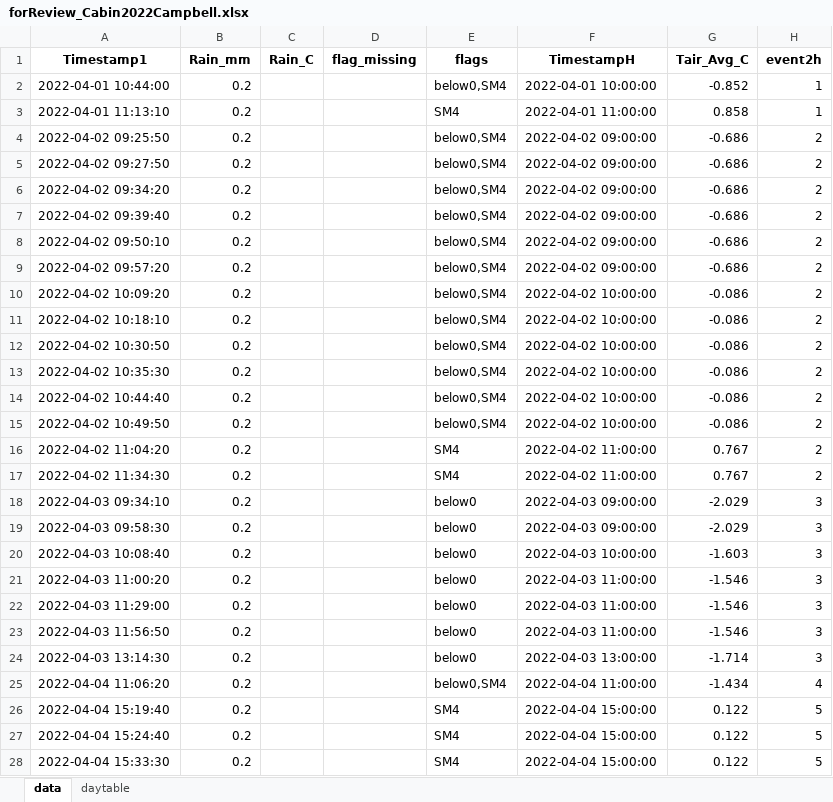
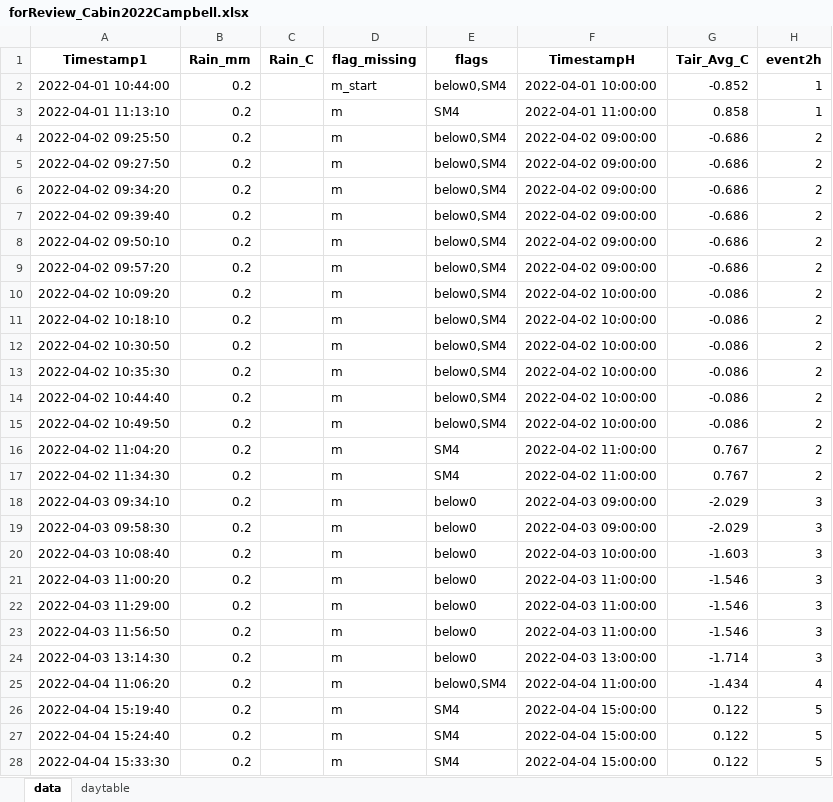
Before and after one commit to SCROOKSH/tbrg-qc, an Excel workbook: 02_test4review/forReview_Cabin2022Campbell.xlsx, sheet data, drawn as a sheet; only a part is shown; values as stored, in another font and other column widths than the file's, no borders; the diff covers the shown part only; the diff names each change by its address in the sheet, - before the commit and + after, or states it on an @@ line.

```diff
--- a/02_test4review/forReview_Cabin2022Campbell.xlsx (sheet data)
+++ b/02_test4review/forReview_Cabin2022Campbell.xlsx (sheet data)
-D2 (flag_missing): (empty)
+D2 (flag_missing): m_start
-D3:D28 (flag_missing): (empty)
+D3:D28 (flag_missing): m
```
Also changed, not shown: 2 removed rows and 1049 edited cells elsewhere in this sheet, sheet daytable, 01_input/threshold.xlsx, 02_test4review/forReview_Burn2022Campbell.xlsx, 37 other files.
